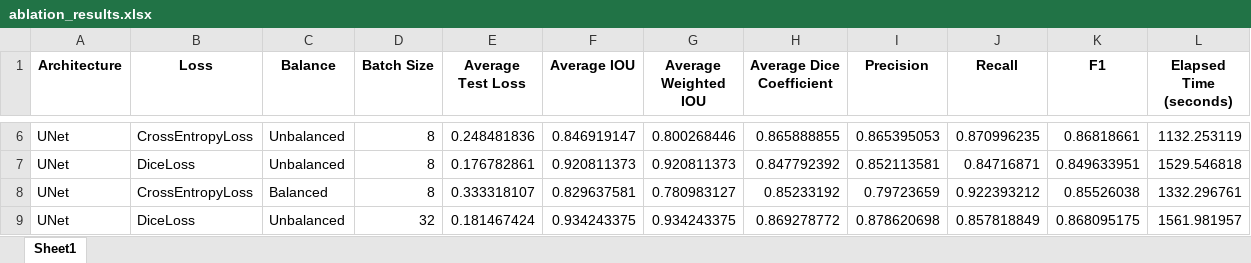
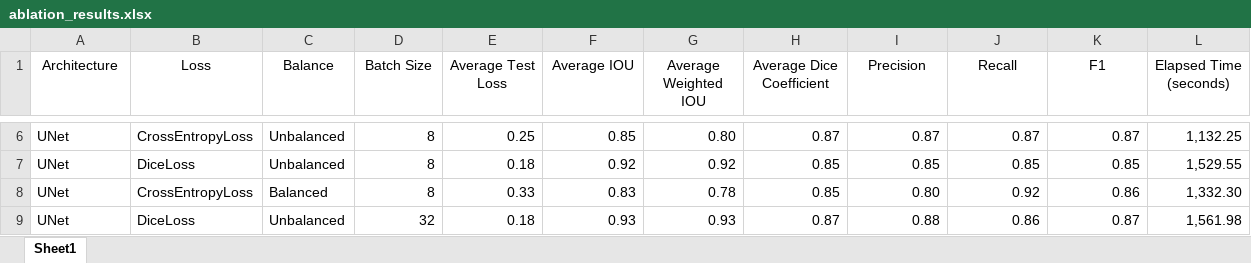
Before and after one commit to Lilly-Rowland/Leaf_Hair_Analysis, an Excel workbook: results/ablation_results.xlsx, sheet Sheet1, drawn as a sheet; only a part is shown, gaps mark what is left out; values as stored, in another font and other column widths than the file's, no borders; the diff covers the shown part only; the diff names each change by its address in the sheet, - before the commit and + after, or states it on an @@ line.

```diff
--- a/results/ablation_results.xlsx (sheet Sheet1)
+++ b/results/ablation_results.xlsx (sheet Sheet1)
-A1:L1 bold: on
+A1:L1 bold: off
-E6 (Average Test Loss): 0.248481836
+E6 (Average Test Loss): 0.25
-F6 (Average IOU): 0.846919147
+F6 (Average IOU): 0.85
-G6 (Average Weighted IOU): 0.800268446
+G6 (Average Weighted IOU): 0.80
-H6 (Average Dice Coefficient): 0.865888855
+H6 (Average Dice Coefficient): 0.87
-I6 (Precision): 0.865395053
+I6 (Precision): 0.87
-J6 (Recall): 0.870996235
+J6 (Recall): 0.87
-K6 (F1): 0.86818661
+K6 (F1): 0.87
-L6 (Elapsed Time (seconds)): 1132.253119
+L6 (Elapsed Time (seconds)): 1,132.25
-E7 (Average Test Loss): 0.176782861
+E7 (Average Test Loss): 0.18
-F7 (Average IOU): 0.920811373
+F7 (Average IOU): 0.92
-G7 (Average Weighted IOU): 0.920811373
+G7 (Average Weighted IOU): 0.92
-H7 (Average Dice Coefficient): 0.847792392
+H7 (Average Dice Coefficient): 0.85
-I7 (Precision): 0.852113581
+I7 (Precision): 0.85
-J7 (Recall): 0.84716871
+J7 (Recall): 0.85
-K7 (F1): 0.849633951
+K7 (F1): 0.85
-L7 (Elapsed Time (seconds)): 1529.546818
+L7 (Elapsed Time (seconds)): 1,529.55
-E8 (Average Test Loss): 0.333318107
+E8 (Average Test Loss): 0.33
-F8 (Average IOU): 0.829637581
+F8 (Average IOU): 0.83
-G8 (Average Weighted IOU): 0.780983127
+G8 (Average Weighted IOU): 0.78
-H8 (Average Dice Coefficient): 0.85233192
+H8 (Average Dice Coefficient): 0.85
-I8 (Precision): 0.79723659
+I8 (Precision): 0.80
-J8 (Recall): 0.922393212
+J8 (Recall): 0.92
-K8 (F1): 0.85526038
+K8 (F1): 0.86
-L8 (Elapsed Time (seconds)): 1332.296761
+L8 (Elapsed Time (seconds)): 1,332.30
-E9 (Average Test Loss): 0.181467424
+E9 (Average Test Loss): 0.18
-F9 (Average IOU): 0.934243375
+F9 (Average IOU): 0.93
-G9 (Average Weighted IOU): 0.934243375
+G9 (Average Weighted IOU): 0.93
-H9 (Average Dice Coefficient): 0.869278772
+H9 (Average Dice Coefficient): 0.87
-I9 (Precision): 0.878620698
+I9 (Precision): 0.88
-J9 (Recall): 0.857818849
+J9 (Recall): 0.86
-K9 (F1): 0.868095175
+K9 (F1): 0.87
-L9 (Elapsed Time (seconds)): 1561.981957
+L9 (Elapsed Time (seconds)): 1,561.98
```
Also changed, not shown: 520 edited cells elsewhere in this sheet, hair_model_results.xlsx, 5 other files.
